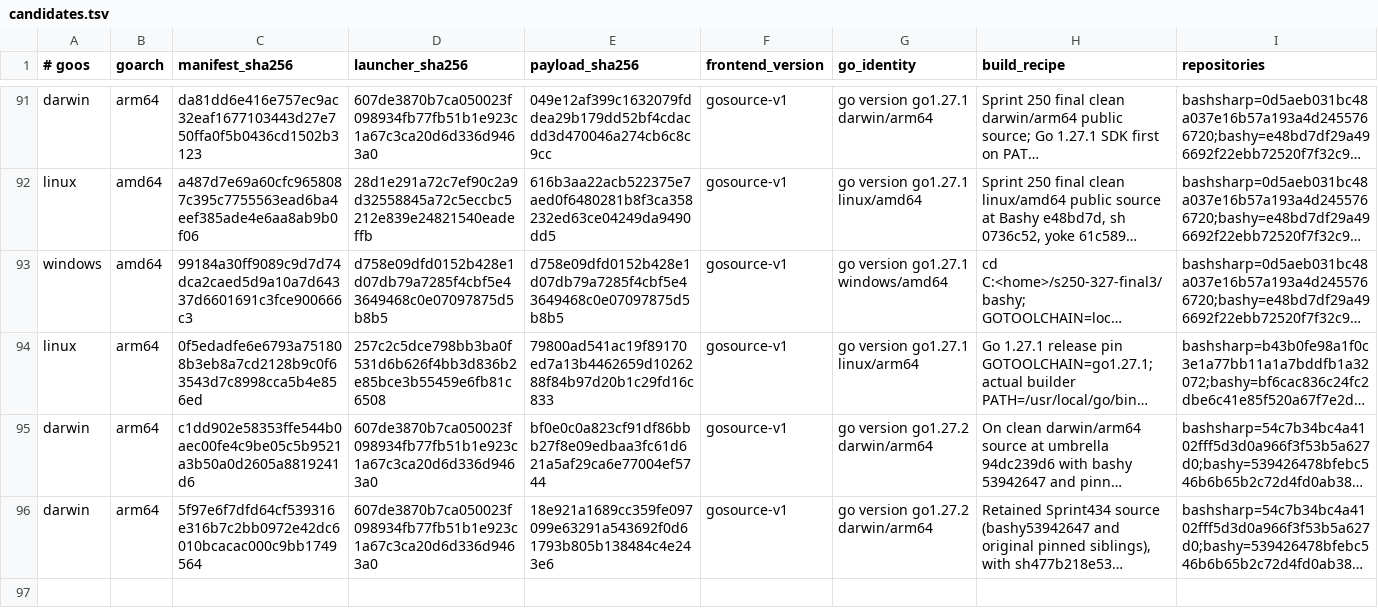
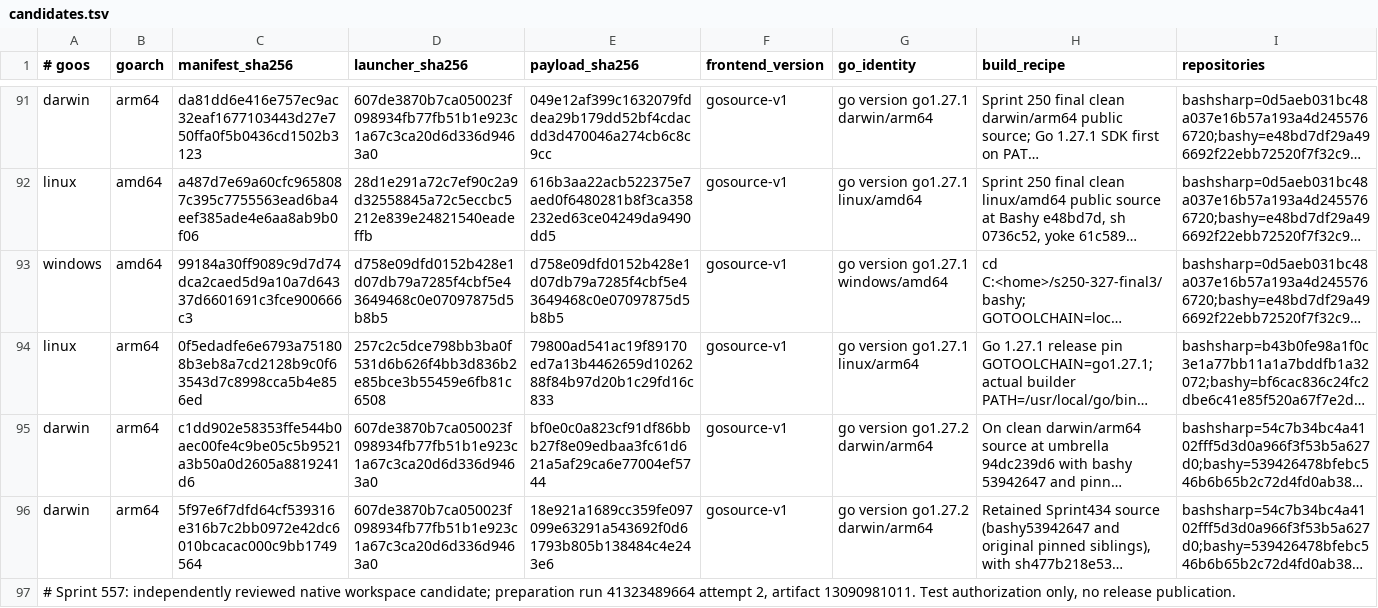
Before and after one commit to bashsharp/bashsharp-tests, a TSV file: docs/go-by-example/candidates.tsv, drawn as a sheet; only a part is shown, gaps mark what is left out; long unchanged cells end in …; the diff covers the shown part only; the diff names each change by its address in the sheet, - before the commit and + after, or states it on an @@ line.

Commit message:
test: register reviewed migration corpus candidate
Independently verified artifact archive digest, native binary digest and Go build metadata, all 17 product source commits, the pinned SDK digest and successful workspace build. Authorize exact artifact replay for tests; no release publication.

Sprint: #557
Story: #111
Story-ID: 4acedd8ee5b9
Agent: s557-manager

```diff
--- a/docs/go-by-example/candidates.tsv
+++ b/docs/go-by-example/candidates.tsv
+row 97: # Sprint 557: independently reviewed native workspace candidate; preparation run 41323489664 attempt 2, artifact 13090981011. Test authorization only, no release publication.
```
Also changed, not shown: 1 added row elsewhere in this file.
